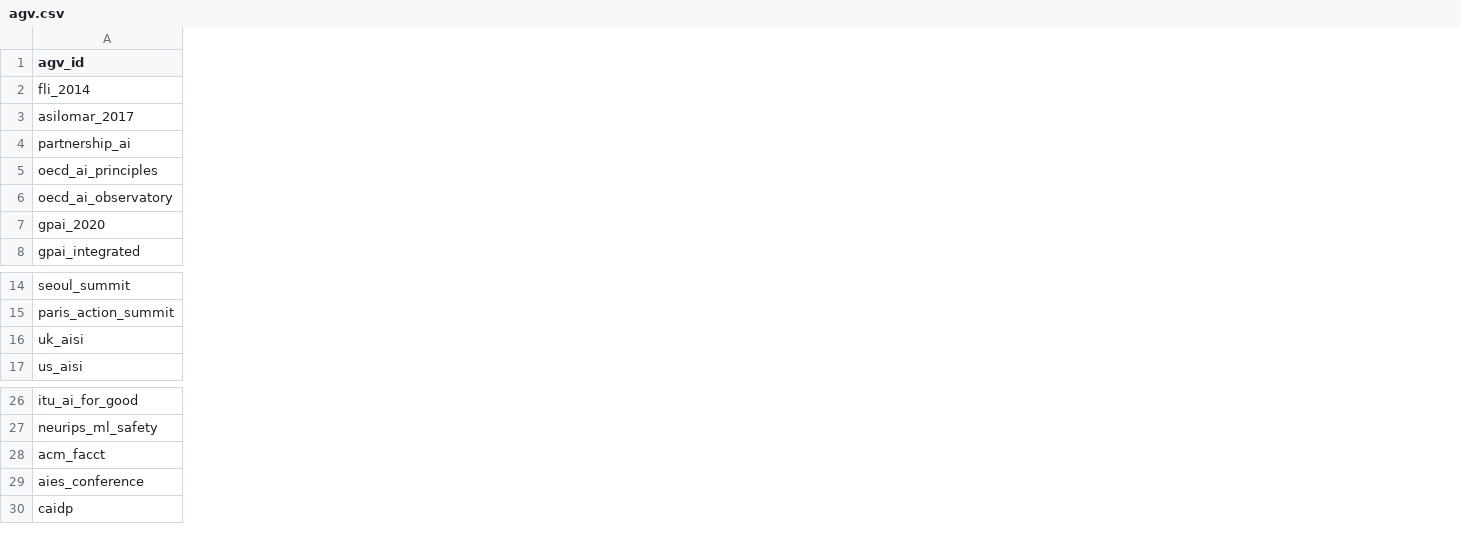
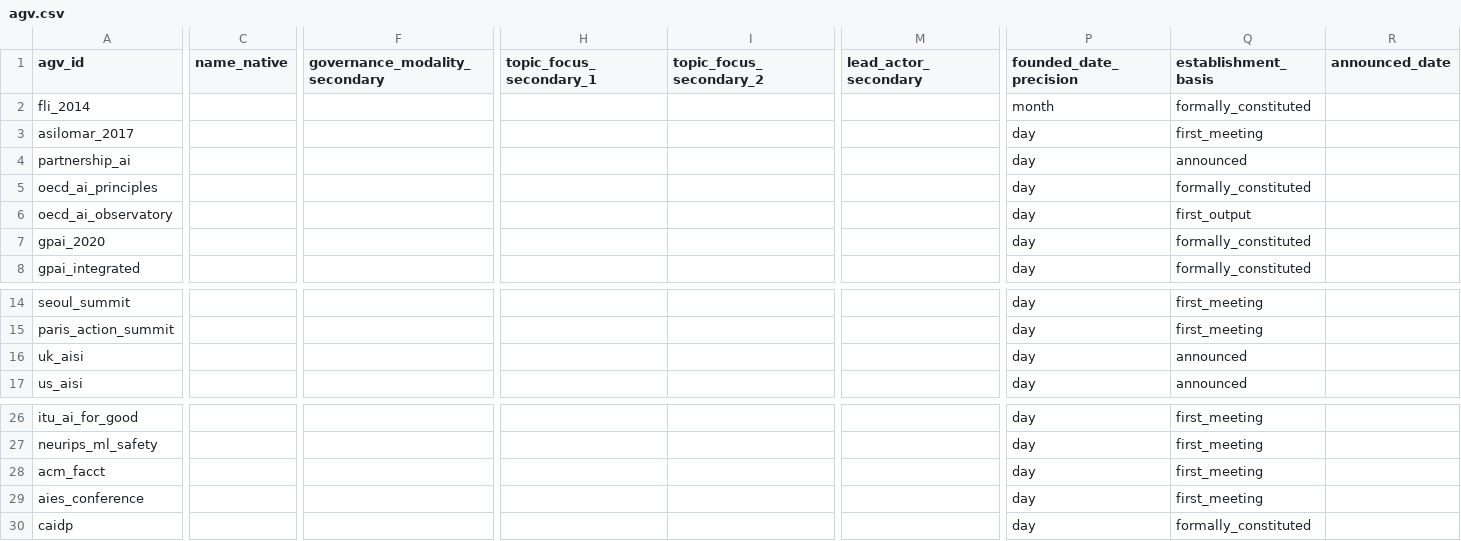
Before and after one commit to s00048ri/agv-tracker, a CSV file: data/agv.csv, drawn as a sheet; only a part is shown, gaps mark what is left out; the diff covers the shown part only; the diff names each change by its address in the sheet, - before the commit and + after, or states it on an @@ line.

```diff
--- a/data/agv.csv
+++ b/data/agv.csv
+column C (name_native), empty
+column F (governance_modality_secondary), empty
+column H (topic_focus_secondary_1), empty
+column I (topic_focus_secondary_2), empty
+column M (lead_actor_secondary), empty
+column P (founded_date_precision), rows 2-8: month | day | day | day | day | day | day; rows 14-17: all day; rows 26-30: all day
+column Q (establishment_basis), rows 2-8: formally_constituted | first_meeting | announced | formally_constituted | first_output | formally_constituted | formally_constituted; rows 14-17: first_meeting | first_meeting | announced | announced; rows 26-30: first_meeting | first_meeting | first_meeting | first_meeting | formally_constituted
+column R (announced_date), empty
```
Also changed, not shown: 9 added columns and 7 edited cells elsewhere in this file, 9 other files.
